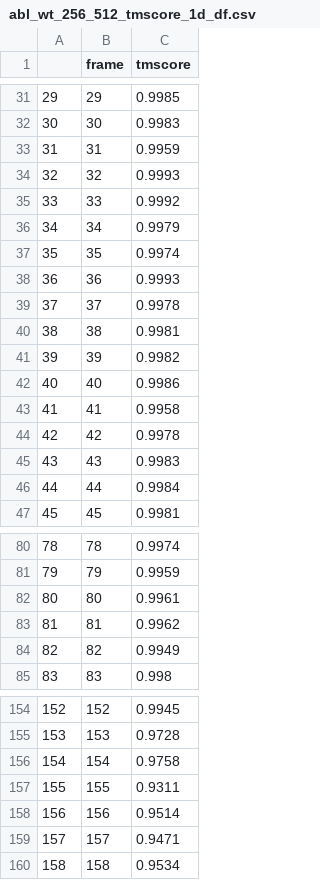
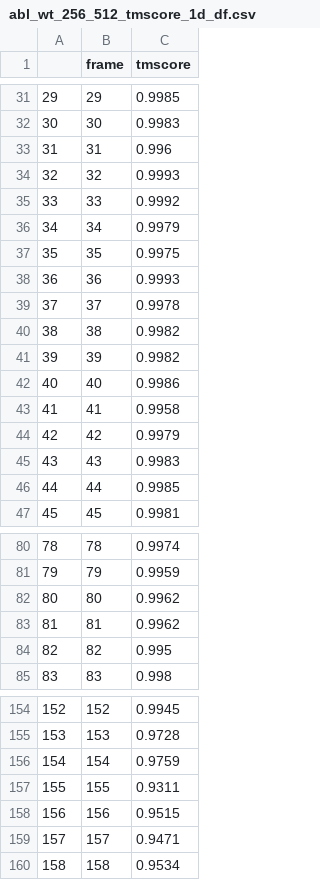
Before and after one commit to GMdSilva/FastConformation, a CSV file: decaf_e_dev/sample_predictions/abl_wt/analysis/tmscore_1d/abl_wt_256_512_tmscore_1d_df.csv, drawn as a sheet; only a part is shown, gaps mark what is left out; the diff covers the shown part only.

```diff
--- a/decaf_e_dev/sample_predictions/abl_wt/analysis/tmscore_1d/abl_wt_256_512_tmscore_1d_df.csv
+++ b/decaf_e_dev/sample_predictions/abl_wt/analysis/tmscore_1d/abl_wt_256_512_tmscore_1d_df.csv
@@ -32,3 +32,3 @@
 30,30,0.9983
-31,31,0.9959
+31,31,0.996
 32,32,0.9993
@@ -36,6 +36,6 @@
 34,34,0.9979
-35,35,0.9974
+35,35,0.9975
 36,36,0.9993
 37,37,0.9978
-38,38,0.9981
+38,38,0.9982
 39,39,0.9982
@@ -43,5 +43,5 @@
 41,41,0.9958
-42,42,0.9978
+42,42,0.9979
 43,43,0.9983
-44,44,0.9984
+44,44,0.9985
 45,45,0.9981
@@ -81,5 +81,5 @@
 79,79,0.9959
-80,80,0.9961
+80,80,0.9962
 81,81,0.9962
-82,82,0.9949
+82,82,0.995
 83,83,0.998
@@ -155,5 +155,5 @@
 153,153,0.9728
-154,154,0.9758
+154,154,0.9759
 155,155,0.9311
-156,156,0.9514
+156,156,0.9515
 157,157,0.9471
```
Also changed, not shown: 6 edited cells elsewhere in this file, decaf_e_dev/sample_predictions/abl_wt/analysis/rmsd_2d/abl_wt_clustering_analysis.csv, decaf_e_dev/sample_predictions/abl_wt/analysis/tmscore_1d/abl_wt_128_256_tmscore_1d_df.csv, 49 other files.
